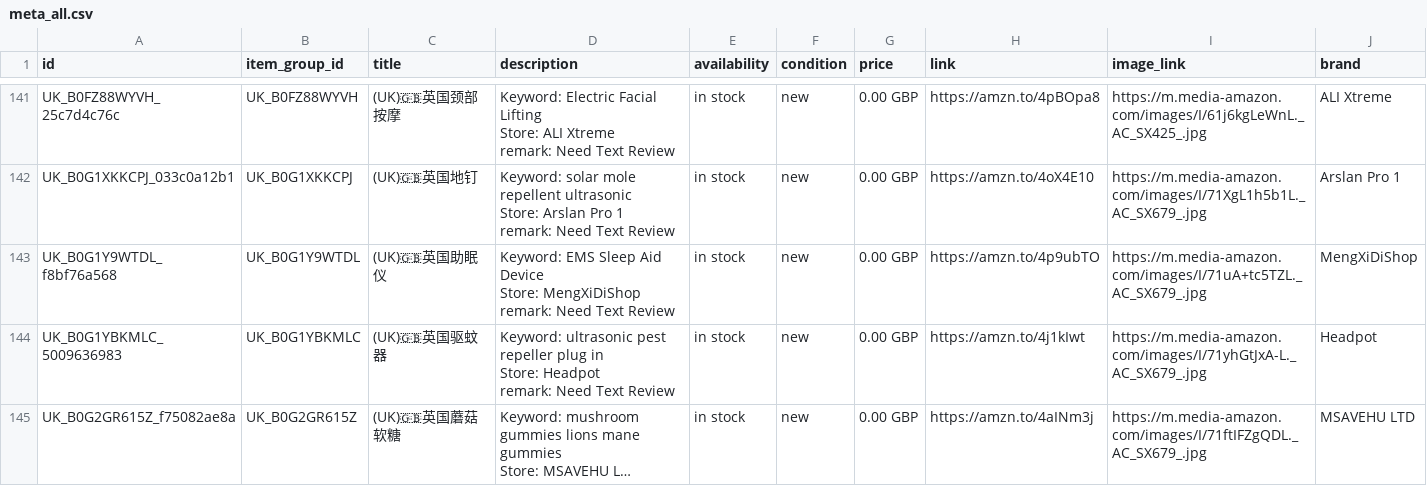
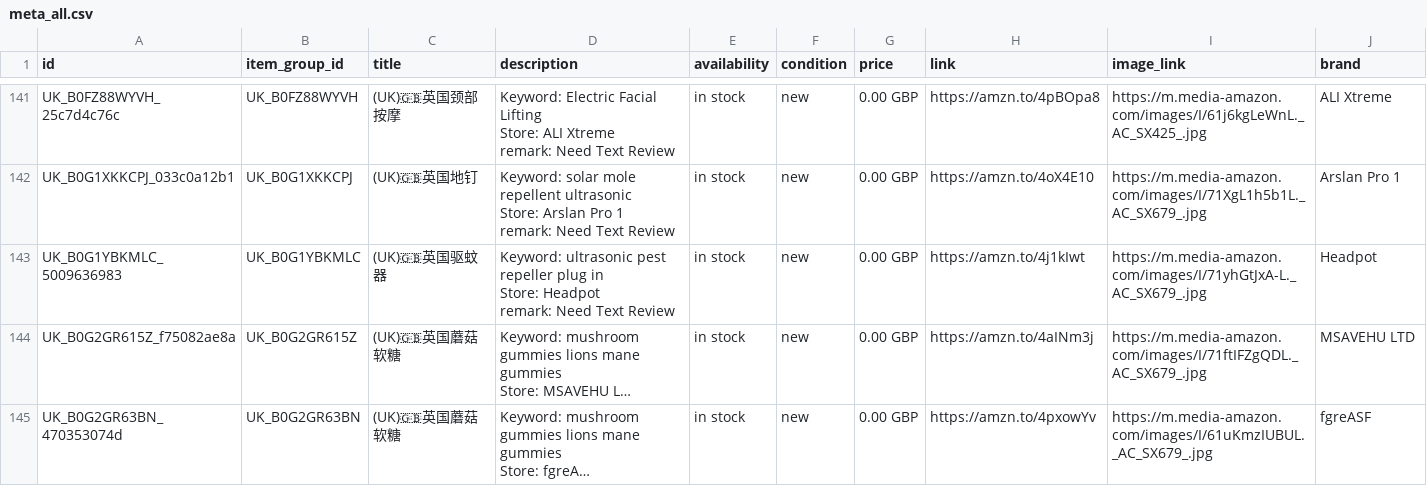
Before and after one commit to dalemy-1/wa-catalog-feed, a CSV file: docs/meta_all.csv, drawn as a sheet; only a part is shown, gaps mark what is left out; the shorter side is filled out with more unchanged rows; long unchanged cells end in …; ↵ is a line break in a cell; the diff names each change by its address in the sheet, - before the commit and + after, or states it on an @@ line.

```diff
--- a/docs/meta_all.csv
+++ b/docs/meta_all.csv
-row 143: UK_B0G1Y9WTDL_f8bf76a568 | UK_B0G1Y9WTDL | (UK)🇬🇧英国助眠仪 | Keyword: EMS Sleep Aid Device ↵ Store: MengXiDiShop ↵ remark: Need Text Review | in stock | new | 0.00 GBP | https://amzn.to/4p9ubTO | https://m.media-amazon.com/images/I/71uA+tc5TZL._AC_SX679_.jpg | MengXiDiShop
```
Also changed, not shown: docs/uk.csv.
